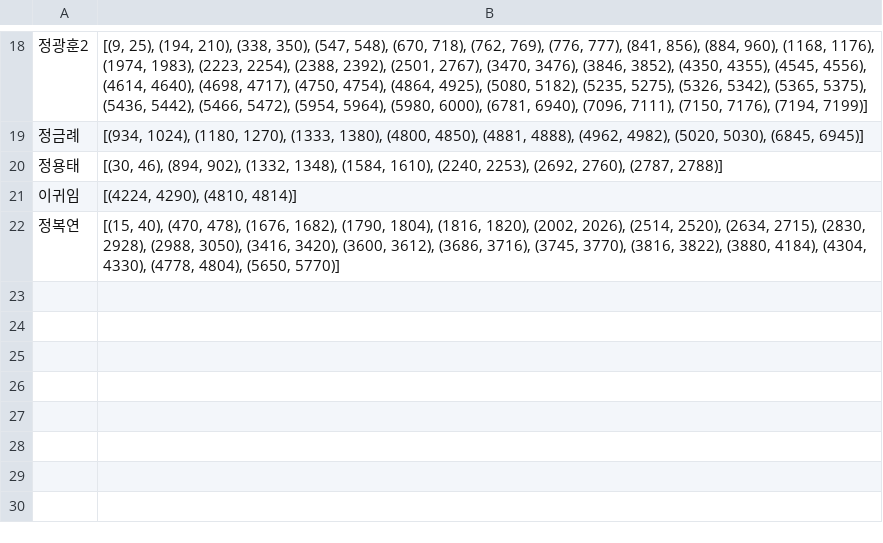
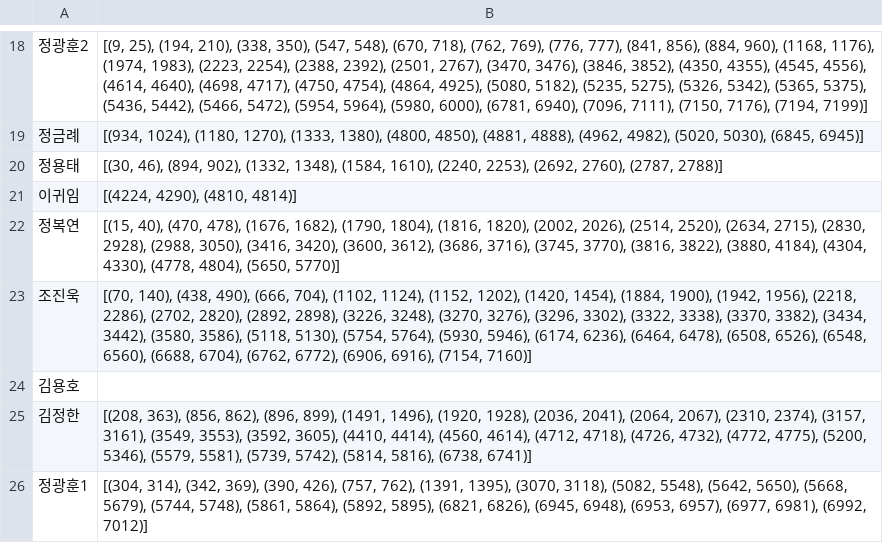
Before and after one commit to bargie5255/Mg_infusion_coma, a CSV file: large_artifact.csv, drawn as a sheet; only a part is shown, gaps mark what is left out; the diff names each change by its address in the sheet, - before the commit and + after, or states it on an @@ line.

Commit message:
Update large_artifact.csv

```diff
--- a/large_artifact.csv
+++ b/large_artifact.csv
+row 23: 조진욱 | [(70, 140), (438, 490), (666, 704), (1102, 1124), (1152, 1202), (1420, 1454), (1884, 1900), (1942, 1956), (2218, 2286), (2702, 2820), (2892, 2898), (3226, 3248), (3270, 3276), (3296, 3302), (3322, 3338), (3370, 3382), (3434, 3442), (3580, 3586), (5118, 5130), (5754, 5764), (5930, 5946), (6174, 6236), (6464, 6478), (6508, 6526), (6548, 6560), (6688, 6704), (6762, 6772), (6906, 6916), (7154, 7160)]
+row 24: 김용호
+row 25: 김정한 | [(208, 363), (856, 862), (896, 899), (1491, 1496), (1920, 1928), (2036, 2041), (2064, 2067), (2310, 2374), (3157, 3161), (3549, 3553), (3592, 3605), (4410, 4414), (4560, 4614), (4712, 4718), (4726, 4732), (4772, 4775), (5200, 5346), (5579, 5581), (5739, 5742), (5814, 5816), (6738, 6741)]
+row 26: 정광훈1 | [(304, 314), (342, 369), (390, 426), (757, 762), (1391, 1395), (3070, 3118), (5082, 5548), (5642, 5650), (5668, 5679), (5744, 5748), (5861, 5864), (5892, 5895), (6821, 6826), (6945, 6948), (6953, 6957), (6977, 6981), (6992, 7012)]
```
